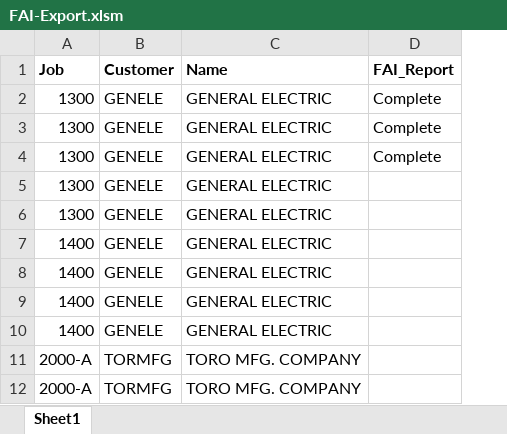
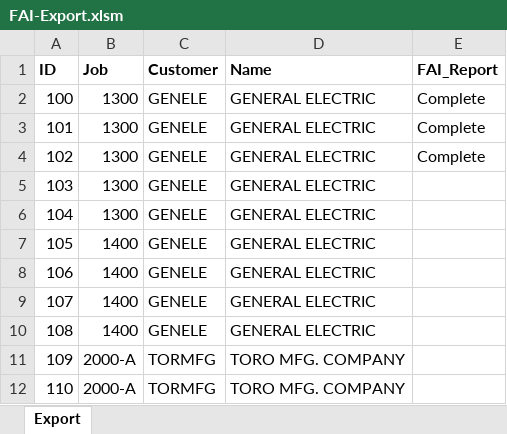
Before and after one commit to Faith-Hall/FAI-SQL, an Excel workbook: Resources/FAI-Export.xlsm, sheet Export, drawn as a sheet; only a part is shown; values as stored, in another font and other column widths than the file's, no borders; charts and pictures not drawn; the diff names each change by its address in the sheet, - before the commit and + after, or states it on an @@ line.

Commit message:
import macro

```diff
--- a/Resources/FAI-Export.xlsm (sheet Export)
+++ b/Resources/FAI-Export.xlsm (sheet Export)
-sheet tab: Sheet1
+sheet tab: Export
+column A (ID), rows 2-12: 100 | 101 | 102 | 103 | 104 | 105 | 106 | 107 | 108 | 109 | 110
```
Also changed, not shown: charts or pictures.
